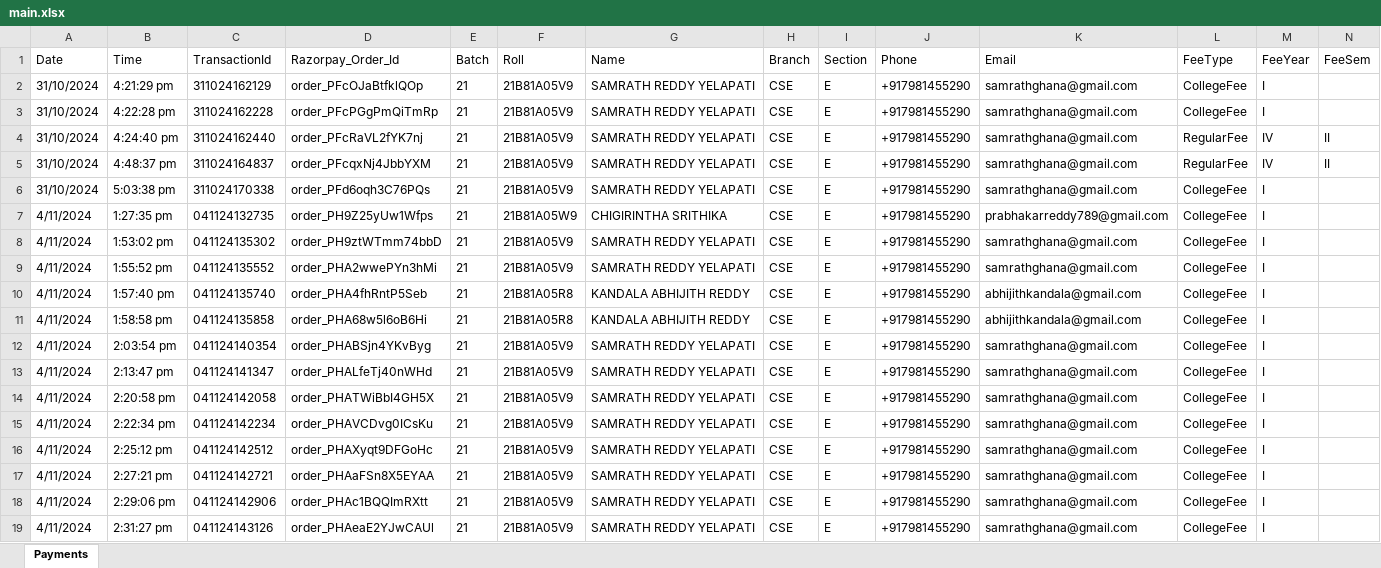
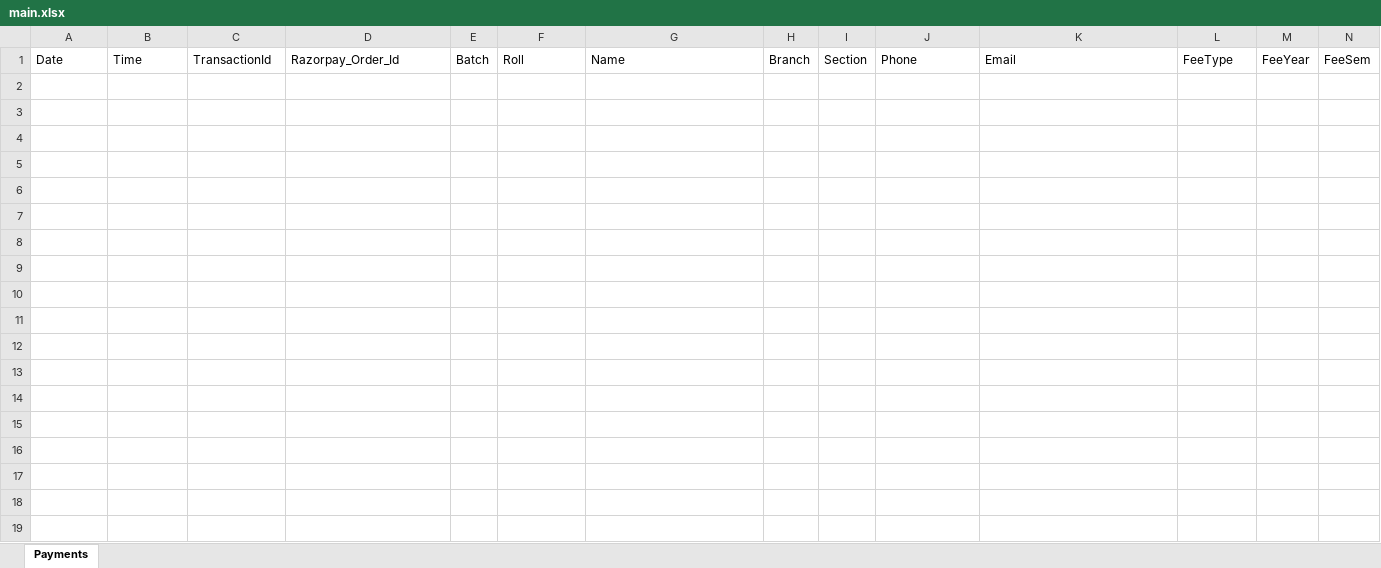
Before and after one commit to samrathreddy/Unipay, an Excel workbook: server/main.xlsx, sheet Payments, drawn as a sheet; only a part is shown; values as stored, in another font and other column widths than the file's, no borders; rows hold the shown columns only; the diff covers the shown part only; the diff names each change by its address in the sheet, - before the commit and + after, or states it on an @@ line.

```diff
--- a/server/main.xlsx (sheet Payments)
+++ b/server/main.xlsx (sheet Payments)
-row 2: 31/10/2024 | 4:21:29 pm | 311024162129 | order_PFcOJaBtfklQOp | 21 | 21B81A05V9 | SAMRATH REDDY YELAPATI | CSE | E | +917981455290 | samrathghana@gmail.com | CollegeFee | I
-row 3: 31/10/2024 | 4:22:28 pm | 311024162228 | order_PFcPGgPmQiTmRp | 21 | 21B81A05V9 | SAMRATH REDDY YELAPATI | CSE | E | +917981455290 | samrathghana@gmail.com | CollegeFee | I
-row 4: 31/10/2024 | 4:24:40 pm | 311024162440 | order_PFcRaVL2fYK7nj | 21 | 21B81A05V9 | SAMRATH REDDY YELAPATI | CSE | E | +917981455290 | samrathghana@gmail.com | RegularFee | IV | II
-row 5: 31/10/2024 | 4:48:37 pm | 311024164837 | order_PFcqxNj4JbbYXM | 21 | 21B81A05V9 | SAMRATH REDDY YELAPATI | CSE | E | +917981455290 | samrathghana@gmail.com | RegularFee | IV | II
-row 6: 31/10/2024 | 5:03:38 pm | 311024170338 | order_PFd6oqh3C76PQs | 21 | 21B81A05V9 | SAMRATH REDDY YELAPATI | CSE | E | +917981455290 | samrathghana@gmail.com | CollegeFee | I
-row 7: 4/11/2024 | 1:27:35 pm | 041124132735 | order_PH9Z25yUw1Wfps | 21 | 21B81A05W9 | CHIGIRINTHA SRITHIKA | CSE | E | +917981455290 | prabhakarreddy789@gmail.com | CollegeFee | I
-row 8: 4/11/2024 | 1:53:02 pm | 041124135302 | order_PH9ztWTmm74bbD | 21 | 21B81A05V9 | SAMRATH REDDY YELAPATI | CSE | E | +917981455290 | samrathghana@gmail.com | CollegeFee | I
-row 9: 4/11/2024 | 1:55:52 pm | 041124135552 | order_PHA2wwePYn3hMi | 21 | 21B81A05V9 | SAMRATH REDDY YELAPATI | CSE | E | +917981455290 | samrathghana@gmail.com | CollegeFee | I
-row 10: 4/11/2024 | 1:57:40 pm | 041124135740 | order_PHA4fhRntP5Seb | 21 | 21B81A05R8 | KANDALA ABHIJITH REDDY | CSE | E | +917981455290 | abhijithkandala@gmail.com | CollegeFee | I
-row 11: 4/11/2024 | 1:58:58 pm | 041124135858 | order_PHA68w5l6oB6Hi | 21 | 21B81A05R8 | KANDALA ABHIJITH REDDY | CSE | E | +917981455290 | abhijithkandala@gmail.com | CollegeFee | I
-row 12: 4/11/2024 | 2:03:54 pm | 041124140354 | order_PHABSjn4YKvByg | 21 | 21B81A05V9 | SAMRATH REDDY YELAPATI | CSE | E | +917981455290 | samrathghana@gmail.com | CollegeFee | I
-row 13: 4/11/2024 | 2:13:47 pm | 041124141347 | order_PHALfeTj40nWHd | 21 | 21B81A05V9 | SAMRATH REDDY YELAPATI | CSE | E | +917981455290 | samrathghana@gmail.com | CollegeFee | I
-row 14: 4/11/2024 | 2:20:58 pm | 041124142058 | order_PHATWiBbI4GH5X | 21 | 21B81A05V9 | SAMRATH REDDY YELAPATI | CSE | E | +917981455290 | samrathghana@gmail.com | CollegeFee | I
-row 15: 4/11/2024 | 2:22:34 pm | 041124142234 | order_PHAVCDvg0ICsKu | 21 | 21B81A05V9 | SAMRATH REDDY YELAPATI | CSE | E | +917981455290 | samrathghana@gmail.com | CollegeFee | I
-row 16: 4/11/2024 | 2:25:12 pm | 041124142512 | order_PHAXyqt9DFGoHc | 21 | 21B81A05V9 | SAMRATH REDDY YELAPATI | CSE | E | +917981455290 | samrathghana@gmail.com | CollegeFee | I
-row 17: 4/11/2024 | 2:27:21 pm | 041124142721 | order_PHAaFSn8X5EYAA | 21 | 21B81A05V9 | SAMRATH REDDY YELAPATI | CSE | E | +917981455290 | samrathghana@gmail.com | CollegeFee | I
-row 18: 4/11/2024 | 2:29:06 pm | 041124142906 | order_PHAc1BQQImRXtt | 21 | 21B81A05V9 | SAMRATH REDDY YELAPATI | CSE | E | +917981455290 | samrathghana@gmail.com | CollegeFee | I
-row 19: 4/11/2024 | 2:31:27 pm | 041124143126 | order_PHAeaE2YJwCAUl | 21 | 21B81A05V9 | SAMRATH REDDY YELAPATI | CSE | E | +917981455290 | samrathghana@gmail.com | CollegeFee | I
```
Also changed, not shown: 15 removed rows elsewhere in this sheet, 6 other files.
